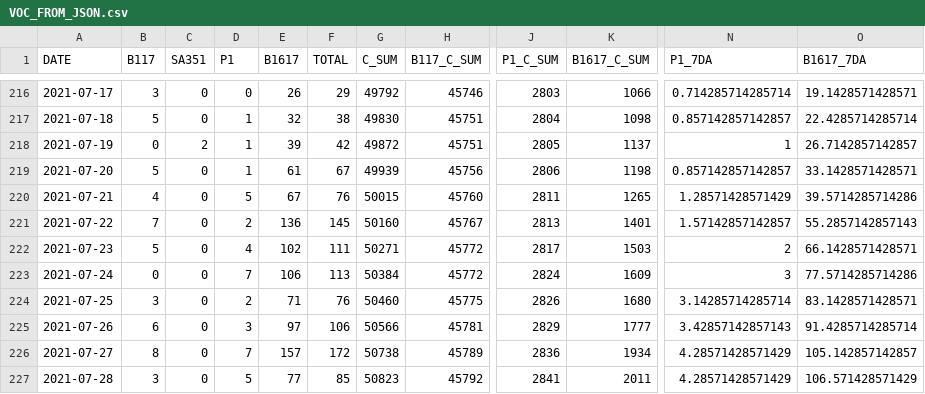
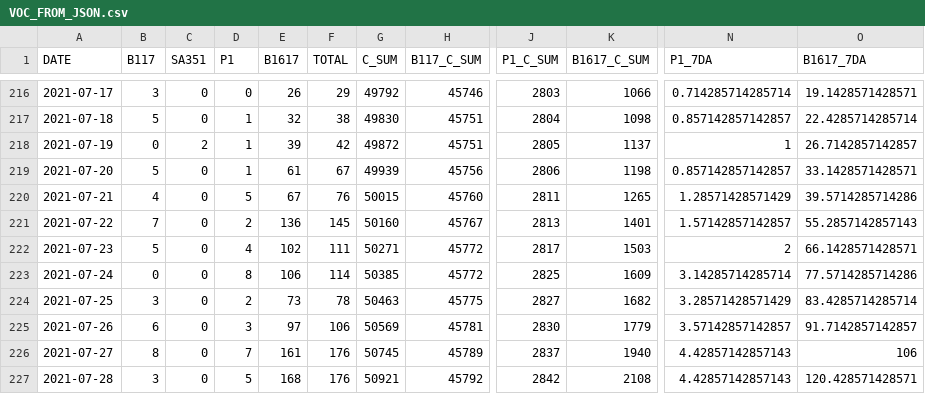
Before and after one commit to aryntoombs/Alberta-Covid-Data, a CSV file: VOC_FROM_JSON.csv, drawn as a sheet; only a part is shown, gaps mark what is left out; the diff covers the shown part only; the diff names each change by its address in the sheet, - before the commit and + after, or states it on an @@ line.

```diff
--- a/VOC_FROM_JSON.csv
+++ b/VOC_FROM_JSON.csv
-D223 (P1): 7
+D223 (P1): 8
-F223 (TOTAL): 113
+F223 (TOTAL): 114
-G223 (C_SUM): 50384
+G223 (C_SUM): 50385
-J223 (P1_C_SUM): 2824
+J223 (P1_C_SUM): 2825
-N223 (P1_7DA): 3
+N223 (P1_7DA): 3.14285714285714
-E224 (B1617): 71
+E224 (B1617): 73
-F224 (TOTAL): 76
+F224 (TOTAL): 78
-G224 (C_SUM): 50460
+G224 (C_SUM): 50463
-J224 (P1_C_SUM): 2826
+J224 (P1_C_SUM): 2827
-K224 (B1617_C_SUM): 1680
+K224 (B1617_C_SUM): 1682
-N224 (P1_7DA): 3.14285714285714
+N224 (P1_7DA): 3.28571428571429
-O224 (B1617_7DA): 83.1428571428571
+O224 (B1617_7DA): 83.4285714285714
-G225 (C_SUM): 50566
+G225 (C_SUM): 50569
-J225 (P1_C_SUM): 2829
+J225 (P1_C_SUM): 2830
-K225 (B1617_C_SUM): 1777
+K225 (B1617_C_SUM): 1779
-N225 (P1_7DA): 3.42857142857143
+N225 (P1_7DA): 3.57142857142857
-O225 (B1617_7DA): 91.4285714285714
+O225 (B1617_7DA): 91.7142857142857
-E226 (B1617): 157
+E226 (B1617): 161
-F226 (TOTAL): 172
+F226 (TOTAL): 176
-G226 (C_SUM): 50738
+G226 (C_SUM): 50745
-J226 (P1_C_SUM): 2836
+J226 (P1_C_SUM): 2837
-K226 (B1617_C_SUM): 1934
+K226 (B1617_C_SUM): 1940
-N226:N227 (P1_7DA): 4.28571428571429
+N226:N227 (P1_7DA): 4.42857142857143
-O226 (B1617_7DA): 105.142857142857
+O226 (B1617_7DA): 106
-E227 (B1617): 77
+E227 (B1617): 168
-F227 (TOTAL): 85
+F227 (TOTAL): 176
-G227 (C_SUM): 50823
+G227 (C_SUM): 50921
-J227 (P1_C_SUM): 2841
+J227 (P1_C_SUM): 2842
-K227 (B1617_C_SUM): 2011
+K227 (B1617_C_SUM): 2108
-O227 (B1617_7DA): 106.571428571429
+O227 (B1617_7DA): 120.428571428571
```
Also changed, not shown: 1 added row and 37 edited cells elsewhere in this file, vaccine-age-table.csv.
